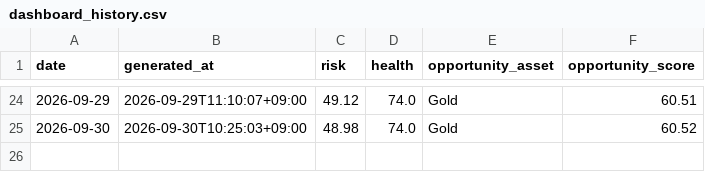
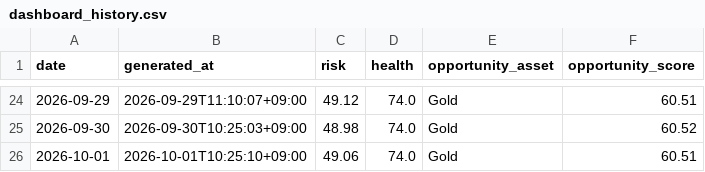
Before and after one commit to mia2628/portfolio_intelligence, a CSV file: data/dashboard_history.csv, drawn as a sheet; only a part is shown, gaps mark what is left out.

```diff
--- a/data/dashboard_history.csv
+++ b/data/dashboard_history.csv
@@ -25 +25,2 @@
 2026-09-30,2026-09-30T10:25:03+09:00,48.98,74.0,Gold,60.52
+2026-10-01,2026-10-01T10:25:10+09:00,49.06,74.0,Gold,60.51
```
Also changed, not shown: 3 other files.
